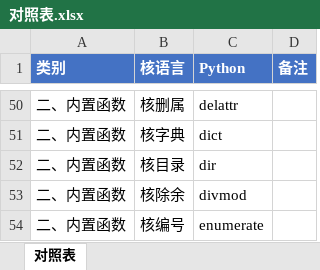
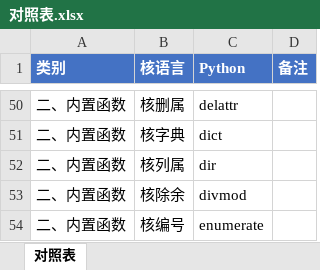
Before and after one commit to xiaohetaoo/he-language, an Excel workbook: 对照表.xlsx, sheet 对照表, drawn as a sheet; only a part is shown, gaps mark what is left out; values as stored, in another font and other column widths than the file's, no borders; the diff names each change by its address in the sheet, - before the commit and + after, or states it on an @@ line.

```diff
--- a/对照表.xlsx (sheet 对照表)
+++ b/对照表.xlsx (sheet 对照表)
-B52 (核语言): 核目录
+B52 (核语言): 核列属
```
Also changed, not shown: 29 other files.
